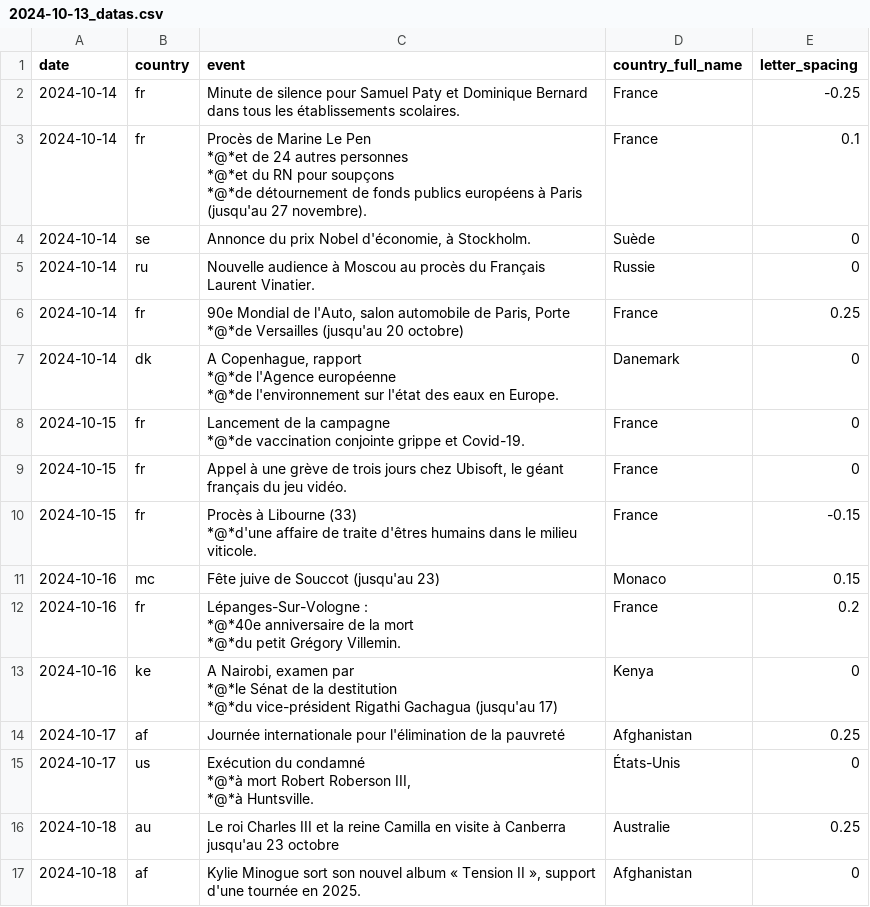
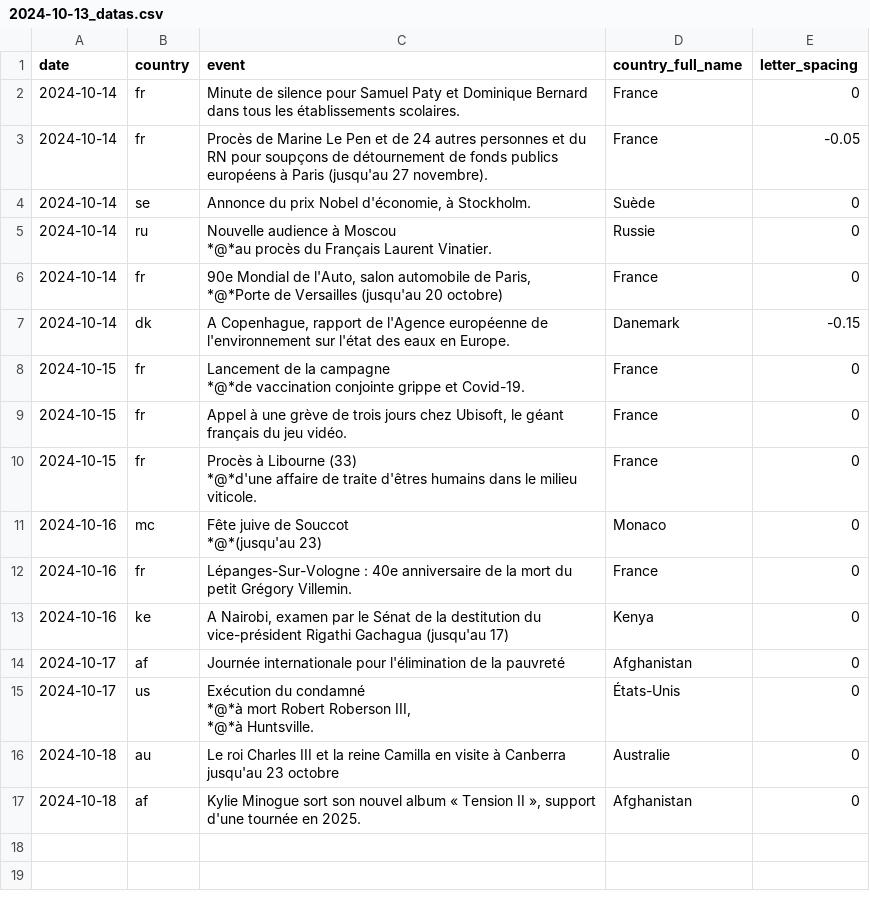
Before and after one commit to Superchick-87/Agenda-So-Eco, a CSV file: datas/2024-10-13_datas.csv, drawn as a sheet.

```diff
--- a/datas/2024-10-13_datas.csv
+++ b/datas/2024-10-13_datas.csv
@@ -1,14 +1,10 @@
 date,country,event,country_full_name,letter_spacing
-2024-10-14,fr,"Minute de silence pour Samuel Paty et Dominique Bernard dans tous les établissements scolaires.",France,-0.25
-2024-10-14,fr,"Procès de Marine Le Pen
-*@*et de 24 autres personnes
-*@*et du RN pour soupçons
-*@*de détournement de fonds publics européens à Paris (jusqu'au 27 novembre).",France,0.1
+2024-10-14,fr,"Minute de silence pour Samuel Paty et Dominique Bernard dans tous les établissements scolaires.",France,0
+2024-10-14,fr,"Procès de Marine Le Pen et de 24 autres personnes et du RN pour soupçons de détournement de fonds publics européens à Paris (jusqu'au 27 novembre).",France,-0.05
 2024-10-14,se,"Annonce du prix Nobel d'économie, à Stockholm.",Suède,0
-2024-10-14,ru,"Nouvelle audience à Moscou au procès du Français Laurent Vinatier.",Russie,0
-2024-10-14,fr,"90e Mondial de l'Auto, salon automobile de Paris, Porte
-*@*de Versailles (jusqu'au 20 octobre)",France,0.25
-2024-10-14,dk,"A Copenhague, rapport
-*@*de l'Agence européenne
-*@*de l'environnement sur l'état des eaux en Europe.",Danemark,0
+2024-10-14,ru,"Nouvelle audience à Moscou
+*@*au procès du Français Laurent Vinatier.",Russie,0
+2024-10-14,fr,"90e Mondial de l'Auto, salon automobile de Paris,
+*@*Porte de Versailles (jusqu'au 20 octobre)",France,0
+2024-10-14,dk,"A Copenhague, rapport de l'Agence européenne de l'environnement sur l'état des eaux en Europe.",Danemark,-0.15
 2024-10-15,fr,"Lancement de la campagne
@@ -16,12 +12,9 @@ date,country,event,country_full_name,letter_spacing
 2024-10-15,fr,"Appel à une grève de trois jours chez Ubisoft, le géant français  du jeu vidéo.",France,0
-2024-10-15,fr,"Procès à Libourne (33)
-*@*d'une affaire de traite d'êtres humains dans le milieu viticole.",France,-0.15
-2024-10-16,mc,"Fête juive de Souccot (jusqu'au 23)",Monaco,0.15
-2024-10-16,fr,"Lépanges-Sur-Vologne :
-*@*40e anniversaire de la mort
-*@*du petit Grégory Villemin.",France,0.2
-2024-10-16,ke,"A Nairobi, examen par
-*@*le Sénat de la destitution
-*@*du vice-président Rigathi Gachagua (jusqu'au 17)",Kenya,0
-2024-10-17,af,"Journée internationale pour l'élimination de la pauvreté",Afghanistan,0.25
+2024-10-15,fr,"Procès à Libourne (33)
+*@*d'une affaire de traite d'êtres humains dans le milieu viticole.",France,0
+2024-10-16,mc,"Fête juive de Souccot
+*@*(jusqu'au 23)",Monaco,0
+2024-10-16,fr,"Lépanges-Sur-Vologne : 40e anniversaire de la mort du petit Grégory Villemin.",France,0
+2024-10-16,ke,"A Nairobi, examen par le Sénat de la destitution du vice-président Rigathi Gachagua (jusqu'au 17)",Kenya,0
+2024-10-17,af,"Journée internationale pour l'élimination de la pauvreté",Afghanistan,0
 2024-10-17,us,"Exécution du condamné
@@ -29,3 +22,3 @@ date,country,event,country_full_name,letter_spacing
 *@*à Huntsville.",États-Unis,0
-2024-10-18,au,"Le roi Charles III et la reine Camilla en visite à Canberra jusqu'au 23 octobre",Australie,0.25
+2024-10-18,au,"Le roi Charles III et la reine Camilla en visite à Canberra jusqu'au 23 octobre",Australie,0
 2024-10-18,af,"Kylie Minogue sort son nouvel album « Tension II », support d'une tournée en 2025.",Afghanistan,0
```
Also changed, not shown: datas/2024-10-06_datas.csv, datas/2024-10-20_datas.csv, 22 other files.
